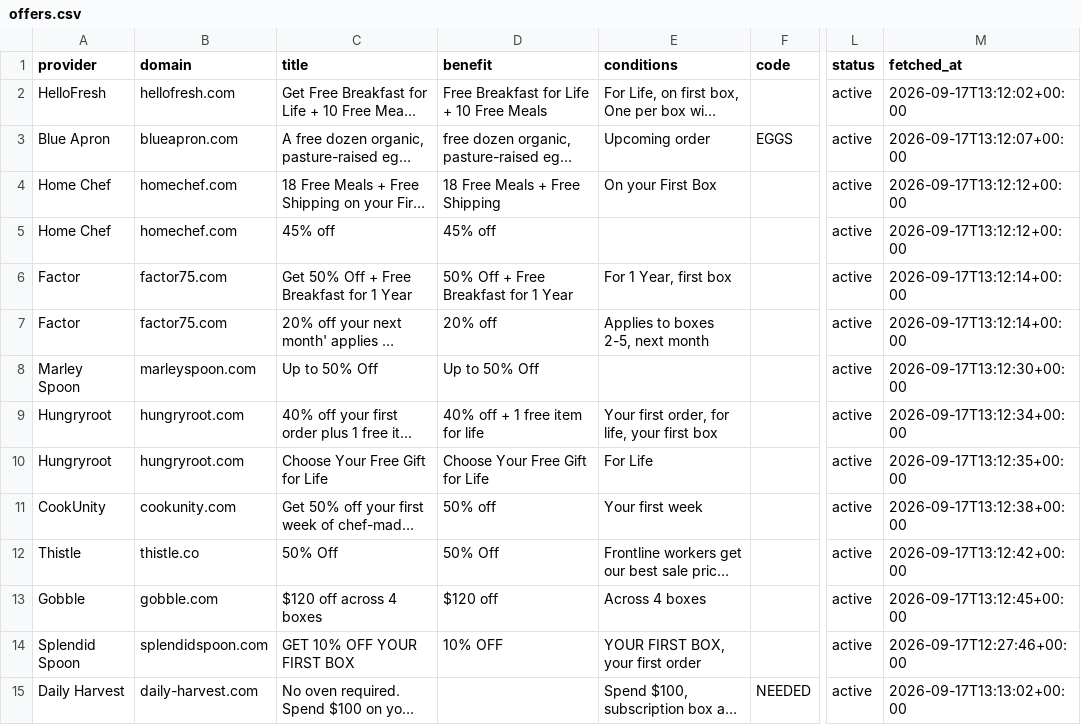
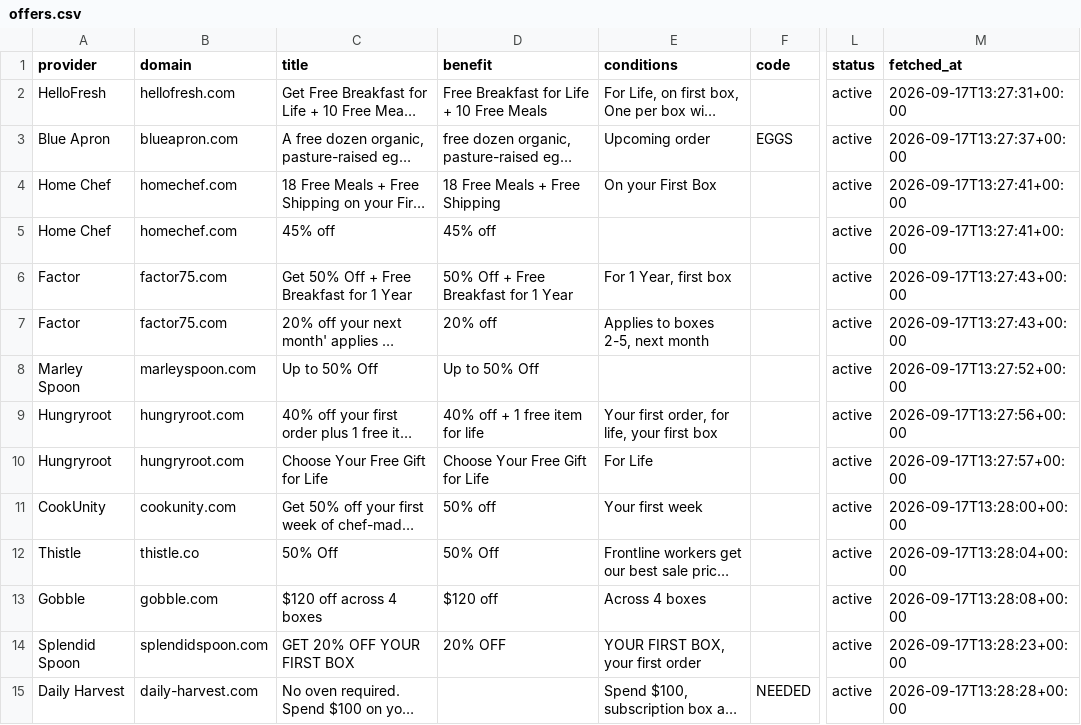
Before and after one commit to OwenLi6666/hellofresh-deals-promo-radar, a CSV file: public/offers.csv, drawn as a sheet; only a part is shown, gaps mark what is left out; long unchanged cells end in …; the diff covers the shown part only; the diff names each change by its address in the sheet, - before the commit and + after, or states it on an @@ line.

```diff
--- a/public/offers.csv
+++ b/public/offers.csv
-M2 (fetched_at): 2026-09-17T13:12:02+00:00
+M2 (fetched_at): 2026-09-17T13:27:31+00:00
-M3 (fetched_at): 2026-09-17T13:12:07+00:00
+M3 (fetched_at): 2026-09-17T13:27:37+00:00
-M4:M5 (fetched_at): 2026-09-17T13:12:12+00:00
+M4:M5 (fetched_at): 2026-09-17T13:27:41+00:00
-M6:M7 (fetched_at): 2026-09-17T13:12:14+00:00
+M6:M7 (fetched_at): 2026-09-17T13:27:43+00:00
-M8 (fetched_at): 2026-09-17T13:12:30+00:00
+M8 (fetched_at): 2026-09-17T13:27:52+00:00
-M9 (fetched_at): 2026-09-17T13:12:34+00:00
+M9 (fetched_at): 2026-09-17T13:27:56+00:00
-M10 (fetched_at): 2026-09-17T13:12:35+00:00
+M10 (fetched_at): 2026-09-17T13:27:57+00:00
-M11 (fetched_at): 2026-09-17T13:12:38+00:00
+M11 (fetched_at): 2026-09-17T13:28:00+00:00
-M12 (fetched_at): 2026-09-17T13:12:42+00:00
+M12 (fetched_at): 2026-09-17T13:28:04+00:00
-M13 (fetched_at): 2026-09-17T13:12:45+00:00
+M13 (fetched_at): 2026-09-17T13:28:08+00:00
-C14 (title): GET 10% OFF YOUR FIRST BOX
+C14 (title): GET 20% OFF YOUR FIRST BOX
-D14 (benefit): 10% OFF
+D14 (benefit): 20% OFF
-M14 (fetched_at): 2026-09-17T12:27:46+00:00
+M14 (fetched_at): 2026-09-17T13:28:23+00:00
-M15 (fetched_at): 2026-09-17T13:13:02+00:00
+M15 (fetched_at): 2026-09-17T13:28:28+00:00
```
Also changed, not shown: 45 edited cells elsewhere in this file, 2 other files.
